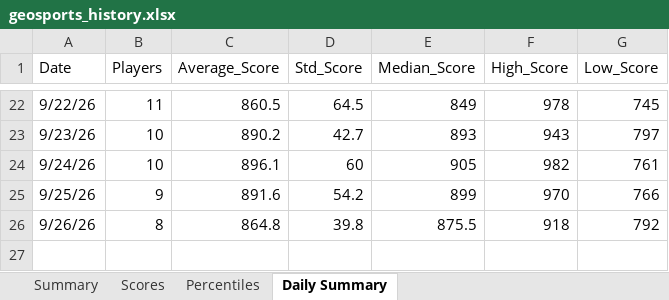
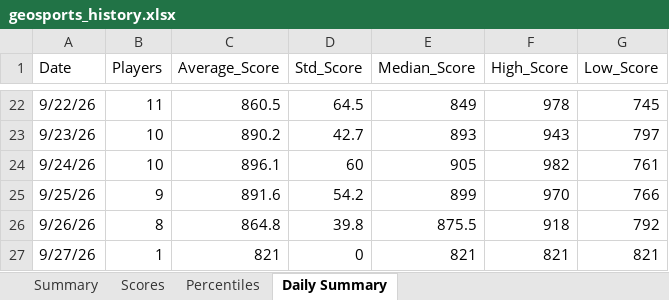
Before and after one commit to thenehan2442/geosport, an Excel workbook: geosports_history.xlsx, sheet Daily Summary, drawn as a sheet; only a part is shown, gaps mark what is left out; values as stored, in another font and other column widths than the file's, no borders; the diff names each change by its address in the sheet, - before the commit and + after, or states it on an @@ line.

```diff
--- a/geosports_history.xlsx (sheet Daily Summary)
+++ b/geosports_history.xlsx (sheet Daily Summary)
+row 27: 9/27/26 | 1 | 821 | 0 | 821 | 821 | 821
```
Also changed, not shown: sheet Summary, sheet Scores, sheet Percentiles.
